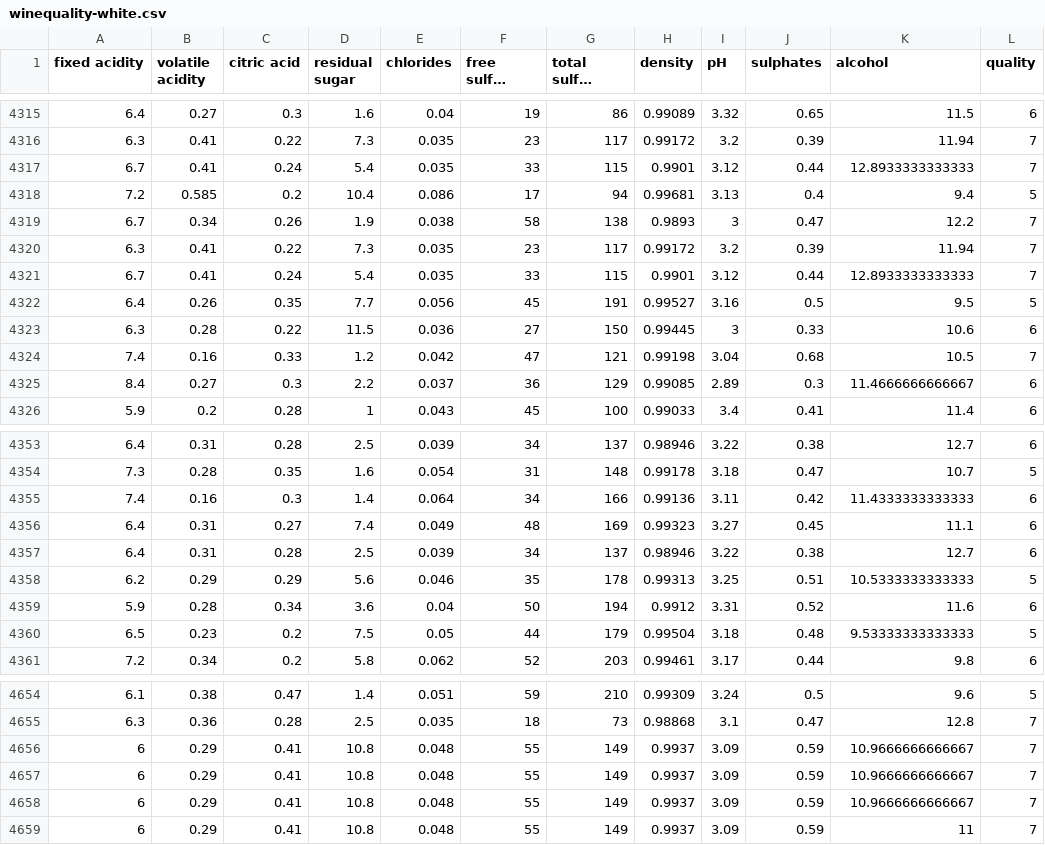
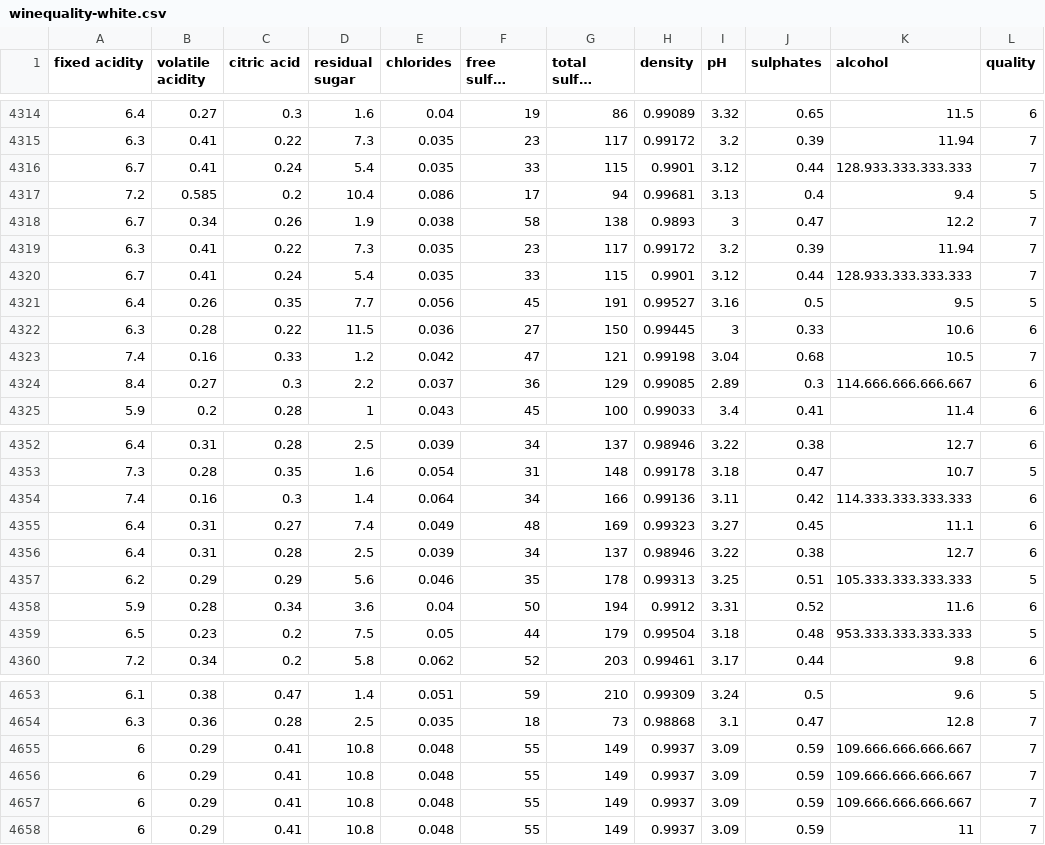
Before and after one commit to Vihelmet/Analisis_calidad_vino_blanco_ML, a CSV file: data/raw/winequality-white.csv, drawn as a sheet; only a part is shown, gaps mark what is left out; long unchanged cells end in …; the diff covers the shown part only.

```diff
--- a/data/raw/winequality-white.csv
+++ b/data/raw/winequality-white.csv
@@ -4316,3 +4315,3 @@
 6.3;0.41;0.22;7.3;0.035;23;117;0.99172;3.2;0.39;11.94;7
-6.7;0.41;0.24;5.4;0.035;33;115;0.9901;3.12;0.44;12.8933333333333;7
+6.7;0.41;0.24;5.4;0.035;33;115;0.9901;3.12;0.44;128.933.333.333.333;7
 7.2;0.585;0.2;10.4;0.086;17;94;0.99681;3.13;0.4;9.4;5
@@ -4320,3 +4319,3 @@
 6.3;0.41;0.22;7.3;0.035;23;117;0.99172;3.2;0.39;11.94;7
-6.7;0.41;0.24;5.4;0.035;33;115;0.9901;3.12;0.44;12.8933333333333;7
+6.7;0.41;0.24;5.4;0.035;33;115;0.9901;3.12;0.44;128.933.333.333.333;7
 6.4;0.26;0.35;7.7;0.056;45;191;0.99527;3.16;0.5;9.5;5
@@ -4324,3 +4323,3 @@
 7.4;0.16;0.33;1.2;0.042;47;121;0.99198;3.04;0.68;10.5;7
-8.4;0.27;0.3;2.2;0.037;36;129;0.99085;2.89;0.3;11.4666666666667;6
+8.4;0.27;0.3;2.2;0.037;36;129;0.99085;2.89;0.3;114.666.666.666.667;6
 5.9;0.2;0.28;1;0.043;45;100;0.99033;3.4;0.41;11.4;6
@@ -4354,8 +4353,8 @@
 7.3;0.28;0.35;1.6;0.054;31;148;0.99178;3.18;0.47;10.7;5
-7.4;0.16;0.3;1.4;0.064;34;166;0.99136;3.11;0.42;11.4333333333333;6
+7.4;0.16;0.3;1.4;0.064;34;166;0.99136;3.11;0.42;114.333.333.333.333;6
 6.4;0.31;0.27;7.4;0.049;48;169;0.99323;3.27;0.45;11.1;6
 6.4;0.31;0.28;2.5;0.039;34;137;0.98946;3.22;0.38;12.7;6
-6.2;0.29;0.29;5.6;0.046;35;178;0.99313;3.25;0.51;10.5333333333333;5
+6.2;0.29;0.29;5.6;0.046;35;178;0.99313;3.25;0.51;105.333.333.333.333;5
 5.9;0.28;0.34;3.6;0.04;50;194;0.9912;3.31;0.52;11.6;6
-6.5;0.23;0.2;7.5;0.05;44;179;0.99504;3.18;0.48;9.53333333333333;5
+6.5;0.23;0.2;7.5;0.05;44;179;0.99504;3.18;0.48;953.333.333.333.333;5
 7.2;0.34;0.2;5.8;0.062;52;203;0.99461;3.17;0.44;9.8;6
@@ -4655,5 +4654,5 @@
 6.3;0.36;0.28;2.5;0.035;18;73;0.98868;3.1;0.47;12.8;7
-6;0.29;0.41;10.8;0.048;55;149;0.9937;3.09;0.59;10.9666666666667;7
-6;0.29;0.41;10.8;0.048;55;149;0.9937;3.09;0.59;10.9666666666667;7
-6;0.29;0.41;10.8;0.048;55;149;0.9937;3.09;0.59;10.9666666666667;7
+6;0.29;0.41;10.8;0.048;55;149;0.9937;3.09;0.59;109.666.666.666.667;7
+6;0.29;0.41;10.8;0.048;55;149;0.9937;3.09;0.59;109.666.666.666.667;7
+6;0.29;0.41;10.8;0.048;55;149;0.9937;3.09;0.59;109.666.666.666.667;7
 6;0.29;0.41;10.8;0.048;55;149;0.9937;3.09;0.59;11;7
```
Also changed, not shown: 1 removed row and 95 edited cells elsewhere in this file.
